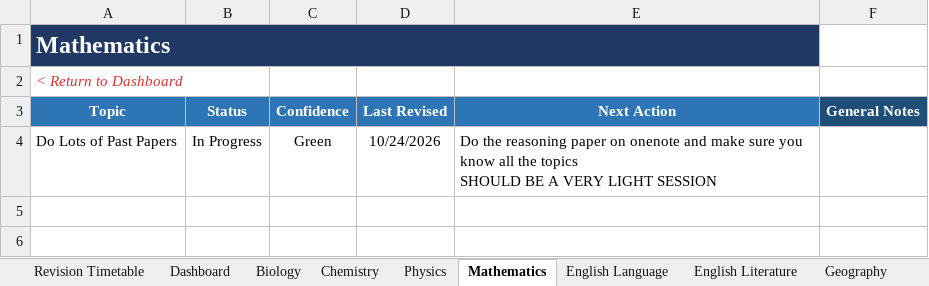
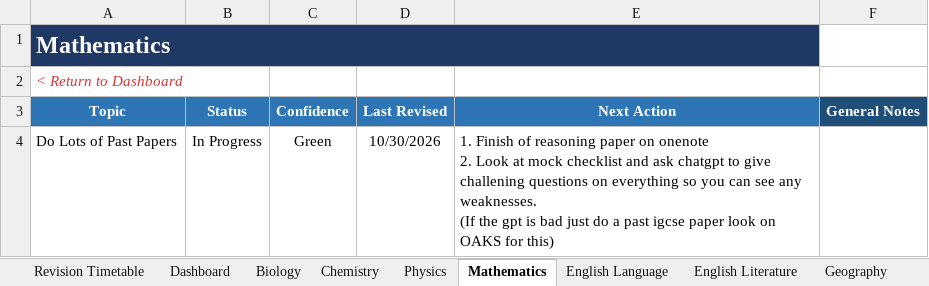
Before and after one commit to Chinedu-stack/Python_Stuff-Replit, an Excel workbook: revision tracker/Revision_Tracker.xlsx, sheet Mathematics, drawn as a sheet; values as stored, in another font and other column widths than the file's, no borders; conditional formats and table styles not drawn; ↵ is a line break in a cell; the diff names each change by its address in the sheet, - before the commit and + after, or states it on an @@ line.

```diff
--- a/revision tracker/Revision_Tracker.xlsx (sheet Mathematics)
+++ b/revision tracker/Revision_Tracker.xlsx (sheet Mathematics)
-D4 (Last Revised): 10/24/2026
+D4 (Last Revised): 10/30/2026
-E4 (Next Action): Do the reasoning paper on onenote and make sure you know all the topics ↵ SHOULD BE A VERY LIGHT SESSION
+E4 (Next Action): 1. Finish of reasoning paper on onenote ↵ 2. Look at mock checklist and ask chatgpt to give challening questions on everything so you can see any weaknesses. ↵ (If the gpt is bad just do a past igcse paper look on OAKS for this)
```
Also changed, not shown: sheet Dashboard, sheet Chemistry, sheet Revision Timetable, sheet Geography, sheet History, sheet English Literature, 3 more sheets, 1 other file.
